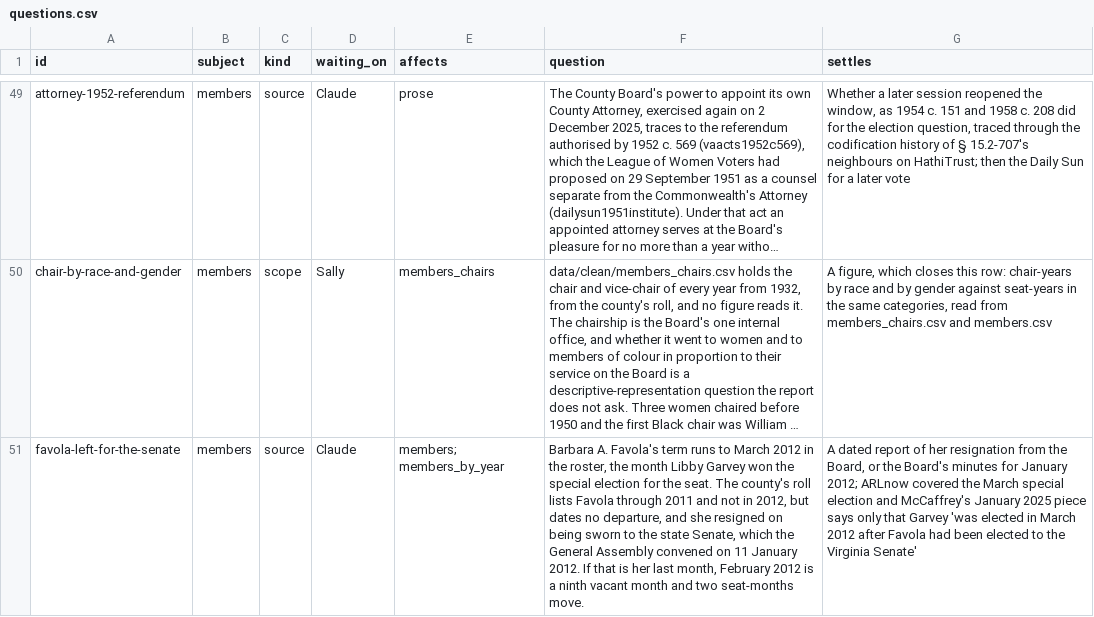
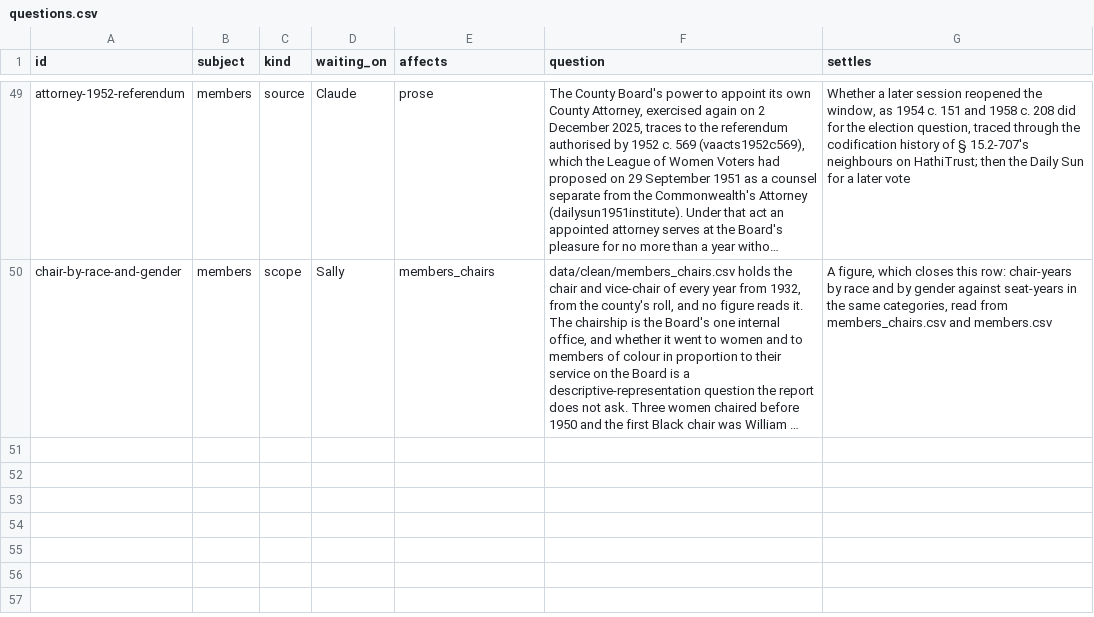
Before and after one commit to slhudson/arlington-bsap, a CSV file: docs/questions.csv, drawn as a sheet; only a part is shown, gaps mark what is left out; long unchanged cells end in …; the diff names each change by its address in the sheet, - before the commit and + after, or states it on an @@ line.

```diff
--- a/docs/questions.csv
+++ b/docs/questions.csv
-row 51: favola-left-for-the-senate | members | source | Claude | members; members_by_year | Barbara A. Favola's term runs to March 2012 in the roster, the month Libby Garvey won the special election for the seat. The county's roll lists Favola through 2011 and not in 2012, but dates no departure, and she resigned on being sworn to the state Senate, which the General Assembly convened on 11 January 2012. If that is her last month, February 2012 is a ninth vacant month and two seat-months move. | A dated report of her resignation from the Board, or the Board's minutes for January 2012; ARLnow covered the March special election and McCaffrey's January 2025 piece says only that Garvey 'was elected in March 2012 after Favola had been elected to the Virginia Senate'
```
Also changed, not shown: data/clean/members.csv, data/clean/members_by_year.csv, 16 other files.
